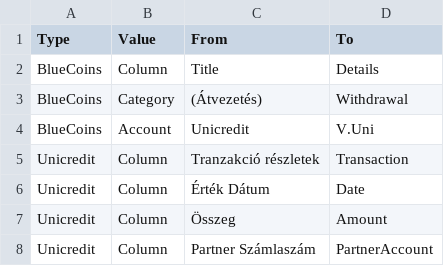
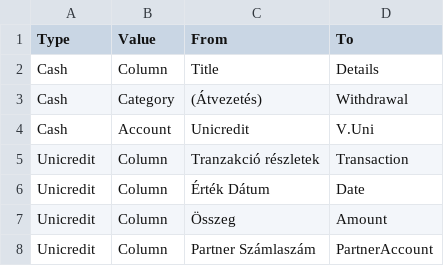
Before and after one commit to vektor8891/finance-R, a CSV file: input/rename_rules.csv, drawn as a sheet.

Commit message:
find category based on patterns only (BlueCoins/manual data option removed)

```diff
--- a/input/rename_rules.csv
+++ b/input/rename_rules.csv
@@ -1,5 +1,5 @@
 Type;Value;From;To
-BlueCoins;Column;Title;Details
-BlueCoins;Category;(Átvezetés);Withdrawal
-BlueCoins;Account;Unicredit;V.Uni
+Cash;Column;Title;Details
+Cash;Category;(Átvezetés);Withdrawal
+Cash;Account;Unicredit;V.Uni
 Unicredit;Column;Tranzakció részletek;Transaction
```
Also changed, not shown: 2 other files.
